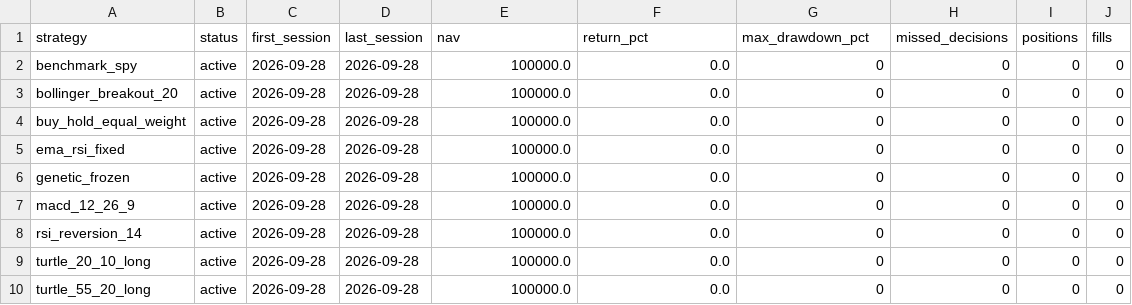
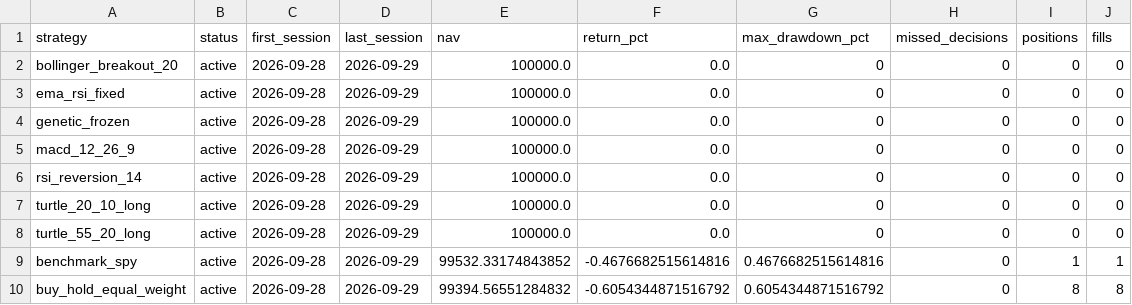
Before and after one commit to mamg97/midas-paper-lab, a CSV file: paper_state/leaderboard.csv, drawn as a sheet.

```diff
--- a/paper_state/leaderboard.csv
+++ b/paper_state/leaderboard.csv
@@ -1,10 +1,10 @@
 strategy,status,first_session,last_session,nav,return_pct,max_drawdown_pct,missed_decisions,positions,fills
-benchmark_spy,active,2026-09-28,2026-09-28,100000.0,0.0,0,0,0,0
-bollinger_breakout_20,active,2026-09-28,2026-09-28,100000.0,0.0,0,0,0,0
-buy_hold_equal_weight,active,2026-09-28,2026-09-28,100000.0,0.0,0,0,0,0
-ema_rsi_fixed,active,2026-09-28,2026-09-28,100000.0,0.0,0,0,0,0
-genetic_frozen,active,2026-09-28,2026-09-28,100000.0,0.0,0,0,0,0
-macd_12_26_9,active,2026-09-28,2026-09-28,100000.0,0.0,0,0,0,0
-rsi_reversion_14,active,2026-09-28,2026-09-28,100000.0,0.0,0,0,0,0
-turtle_20_10_long,active,2026-09-28,2026-09-28,100000.0,0.0,0,0,0,0
-turtle_55_20_long,active,2026-09-28,2026-09-28,100000.0,0.0,0,0,0,0
+bollinger_breakout_20,active,2026-09-28,2026-09-29,100000.0,0.0,0,0,0,0
+ema_rsi_fixed,active,2026-09-28,2026-09-29,100000.0,0.0,0,0,0,0
+genetic_frozen,active,2026-09-28,2026-09-29,100000.0,0.0,0,0,0,0
+macd_12_26_9,active,2026-09-28,2026-09-29,100000.0,0.0,0,0,0,0
+rsi_reversion_14,active,2026-09-28,2026-09-29,100000.0,0.0,0,0,0,0
+turtle_20_10_long,active,2026-09-28,2026-09-29,100000.0,0.0,0,0,0,0
+turtle_55_20_long,active,2026-09-28,2026-09-29,100000.0,0.0,0,0,0,0
+benchmark_spy,active,2026-09-28,2026-09-29,99532.33174843852,-0.4676682515614816,0.4676682515614816,0,1,1
+buy_hold_equal_weight,active,2026-09-28,2026-09-29,99394.56551284832,-0.6054344871516792,0.6054344871516792,0,8,8
```
Also changed, not shown: 4 other files.
